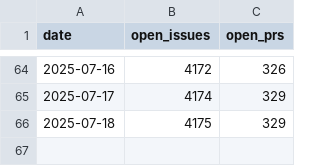
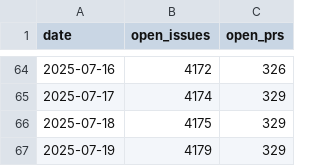
Before and after one commit to thisisnic/arrowdash2, a CSV file: data/open_counts.csv, drawn as a sheet; only a part is shown, gaps mark what is left out.

```diff
--- a/data/open_counts.csv
+++ b/data/open_counts.csv
@@ -66 +66,2 @@ date,open_issues,open_prs
 2025-07-18,4175,329
+2025-07-19,4179,329
```
